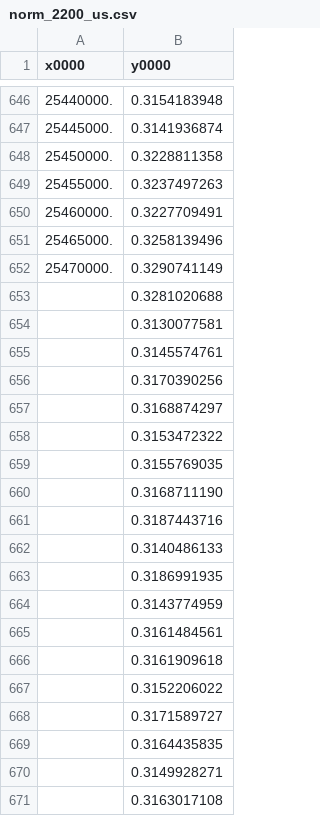
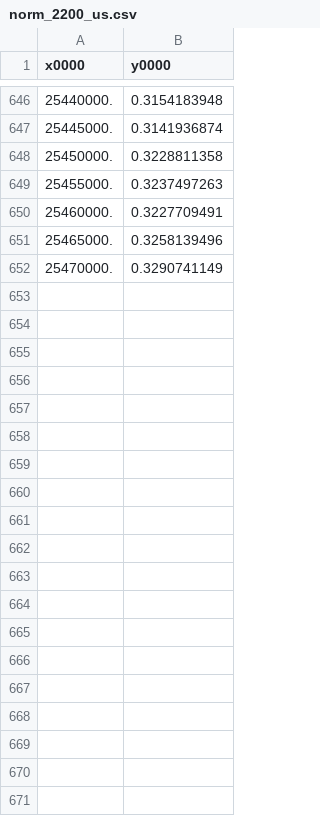
Before and after one commit to kilreall/contrast_research, a CSV file: 2025-10-24_contrast_vs_T/norm_2200_us.csv, drawn as a sheet; only a part is shown, gaps mark what is left out; the diff covers the shown part only.

```diff
--- a/2025-10-24_contrast_vs_T/norm_2200_us.csv
+++ b/2025-10-24_contrast_vs_T/norm_2200_us.csv
@@ -652,20 +652 @@ x0000,y0000
 25470000.,0.3290741149
-,0.3281020688
-,0.3130077581
-,0.3145574761
-,0.3170390256
-,0.3168874297
-,0.3153472322
-,0.3155769035
-,0.3168711190
-,0.3187443716
-,0.3140486133
-,0.3186991935
-,0.3143774959
-,0.3161484561
-,0.3161909618
-,0.3152206022
-,0.3171589727
-,0.3164435835
-,0.3149928271
-,0.3163017108
```
Also changed, not shown: 40 removed rows elsewhere in this file, 2025-10-24_contrast_vs_T/norm_1600_us.csv, 2025-10-24_contrast_vs_T/norm_2800_us.csv, 17 other files.
